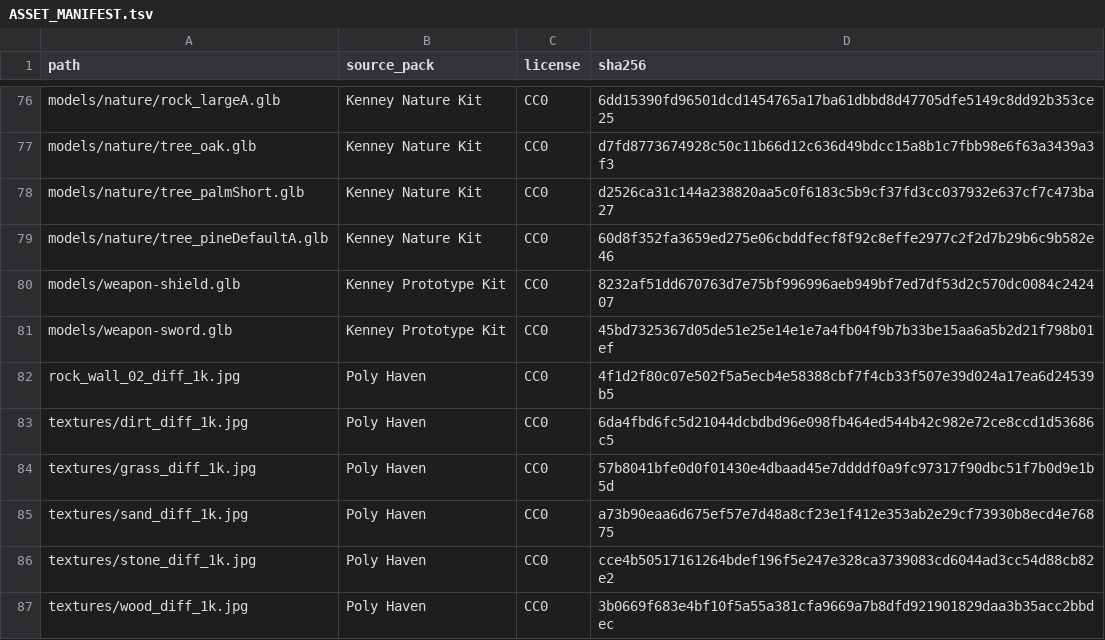
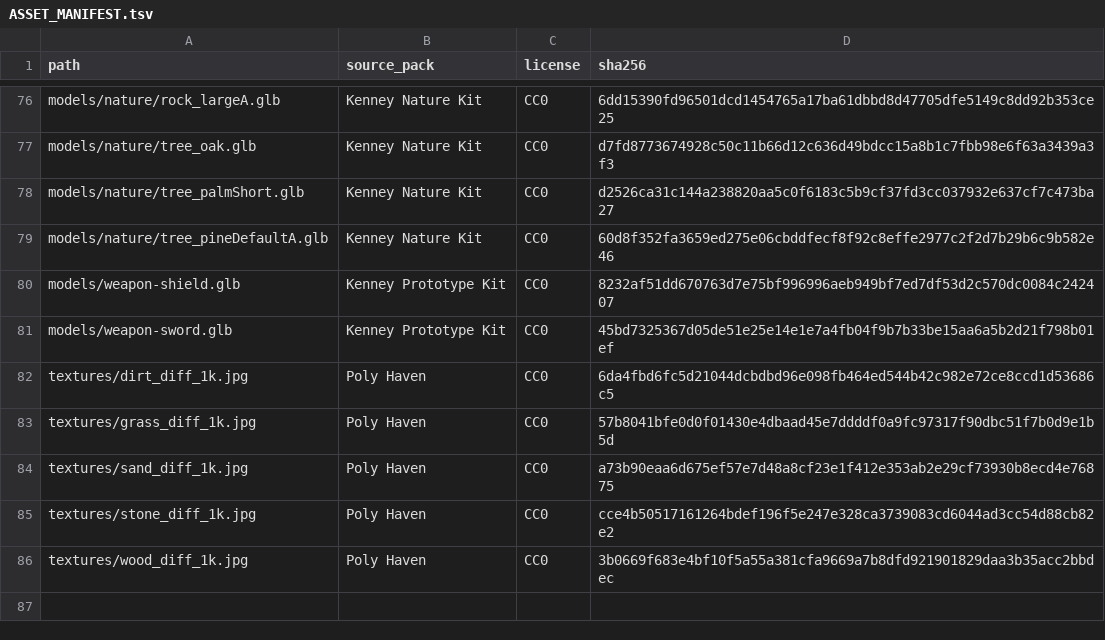
Before and after one commit to lazyxeon/AstraWeave, a TSV file: assets/aravath/ASSET_MANIFEST.tsv, drawn as a sheet; only a part is shown, gaps mark what is left out; the diff names each change by its address in the sheet, - before the commit and + after, or states it on an @@ line.

```diff
--- a/assets/aravath/ASSET_MANIFEST.tsv
+++ b/assets/aravath/ASSET_MANIFEST.tsv
-row 82: rock_wall_02_diff_1k.jpg | Poly Haven | CC0 | 4f1d2f80c07e502f5a5ecb4e58388cbf7f4cb33f507e39d024a17ea6d24539b5
```
